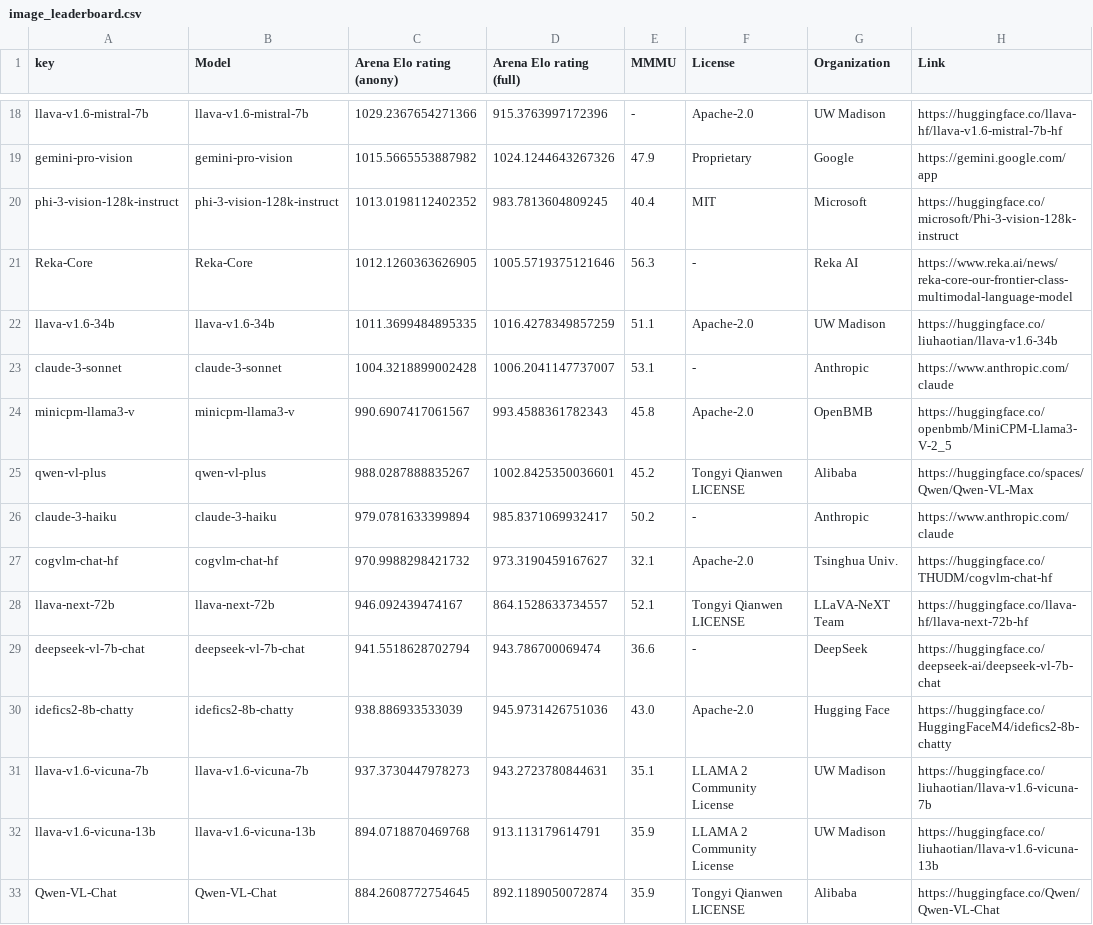
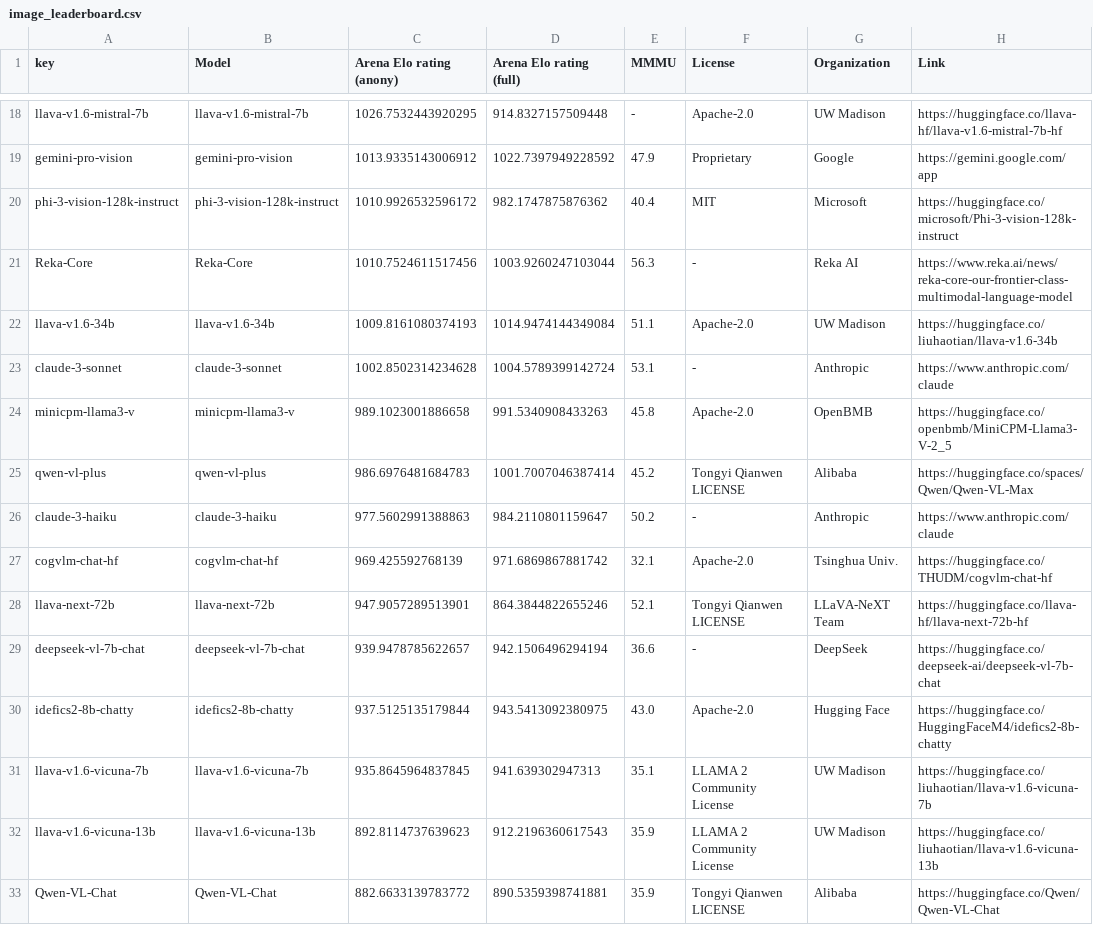
Before and after one commit to WildVision-AI/WildVision-Arena, a CSV file: image_leaderboard.csv, drawn as a sheet; only a part is shown, gaps mark what is left out; the diff covers the shown part only; the diff names each change by its address in the sheet, - before the commit and + after, or states it on an @@ line.

```diff
--- a/image_leaderboard.csv
+++ b/image_leaderboard.csv
-C18 (Arena Elo rating (anony)): 1029.2367654271366
+C18 (Arena Elo rating (anony)): 1026.7532443920295
-D18 (Arena Elo rating (full)): 915.3763997172396
+D18 (Arena Elo rating (full)): 914.8327157509448
-C19 (Arena Elo rating (anony)): 1015.5665553887982
+C19 (Arena Elo rating (anony)): 1013.9335143006912
-D19 (Arena Elo rating (full)): 1024.1244643267326
+D19 (Arena Elo rating (full)): 1022.7397949228592
-C20 (Arena Elo rating (anony)): 1013.0198112402352
+C20 (Arena Elo rating (anony)): 1010.9926532596172
-D20 (Arena Elo rating (full)): 983.7813604809245
+D20 (Arena Elo rating (full)): 982.1747875876362
-C21 (Arena Elo rating (anony)): 1012.1260363626905
+C21 (Arena Elo rating (anony)): 1010.7524611517456
-D21 (Arena Elo rating (full)): 1005.5719375121646
+D21 (Arena Elo rating (full)): 1003.9260247103044
-C22 (Arena Elo rating (anony)): 1011.3699484895335
+C22 (Arena Elo rating (anony)): 1009.8161080374193
-D22 (Arena Elo rating (full)): 1016.4278349857259
+D22 (Arena Elo rating (full)): 1014.9474144349084
-C23 (Arena Elo rating (anony)): 1004.3218899002428
+C23 (Arena Elo rating (anony)): 1002.8502314234628
-D23 (Arena Elo rating (full)): 1006.2041147737007
+D23 (Arena Elo rating (full)): 1004.5789399142724
-C24 (Arena Elo rating (anony)): 990.6907417061567
+C24 (Arena Elo rating (anony)): 989.1023001886658
-D24 (Arena Elo rating (full)): 993.4588361782343
+D24 (Arena Elo rating (full)): 991.5340908433263
-C25 (Arena Elo rating (anony)): 988.0287888835267
+C25 (Arena Elo rating (anony)): 986.6976481684783
-D25 (Arena Elo rating (full)): 1002.8425350036601
+D25 (Arena Elo rating (full)): 1001.7007046387414
-C26 (Arena Elo rating (anony)): 979.0781633399894
+C26 (Arena Elo rating (anony)): 977.5602991388863
-D26 (Arena Elo rating (full)): 985.8371069932417
+D26 (Arena Elo rating (full)): 984.2110801159647
-C27 (Arena Elo rating (anony)): 970.9988298421732
+C27 (Arena Elo rating (anony)): 969.425592768139
-D27 (Arena Elo rating (full)): 973.3190459167627
+D27 (Arena Elo rating (full)): 971.6869867881742
-C28 (Arena Elo rating (anony)): 946.092439474167
+C28 (Arena Elo rating (anony)): 947.9057289513901
-D28 (Arena Elo rating (full)): 864.1528633734557
+D28 (Arena Elo rating (full)): 864.3844822655246
-C29 (Arena Elo rating (anony)): 941.5518628702794
+C29 (Arena Elo rating (anony)): 939.9478785622657
-D29 (Arena Elo rating (full)): 943.786700069474
+D29 (Arena Elo rating (full)): 942.1506496294194
-C30 (Arena Elo rating (anony)): 938.886933533039
+C30 (Arena Elo rating (anony)): 937.5125135179844
-D30 (Arena Elo rating (full)): 945.9731426751036
+D30 (Arena Elo rating (full)): 943.5413092380975
-C31 (Arena Elo rating (anony)): 937.3730447978273
+C31 (Arena Elo rating (anony)): 935.8645964837845
-D31 (Arena Elo rating (full)): 943.2723780844631
+D31 (Arena Elo rating (full)): 941.639302947313
-C32 (Arena Elo rating (anony)): 894.0718870469768
+C32 (Arena Elo rating (anony)): 892.8114737639623
-D32 (Arena Elo rating (full)): 913.113179614791
+D32 (Arena Elo rating (full)): 912.2196360617543
-C33 (Arena Elo rating (anony)): 884.2608772754645
+C33 (Arena Elo rating (anony)): 882.6633139783772
-D33 (Arena Elo rating (full)): 892.1189050072874
+D33 (Arena Elo rating (full)): 890.5359398741881
```
Also changed, not shown: 3 added rows, 3 removed rows and 38 edited cells elsewhere in this file, leaderboard.csv, 2 other files.
